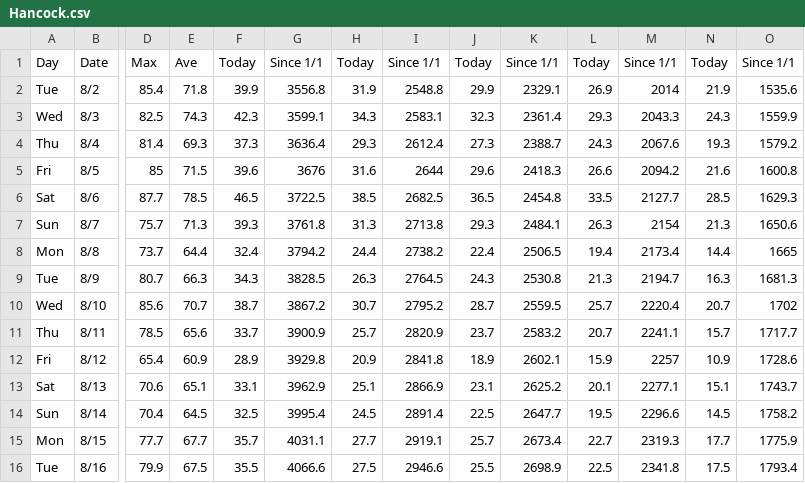
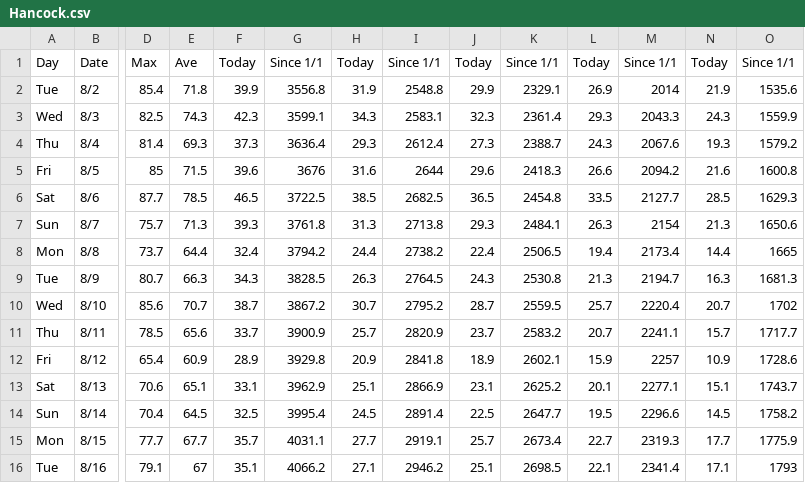
Before and after one commit to acperkins3/GDD-Plots-2022, a CSV file: Hancock.csv, drawn as a sheet; only a part is shown, gaps mark what is left out; the diff names each change by its address in the sheet, - before the commit and + after, or states it on an @@ line.

```diff
--- a/Hancock.csv
+++ b/Hancock.csv
-D16: 79.9
+D16: 79.1
-E16: 67.5
+E16: 67
-F16: 35.5
+F16: 35.1
-G16: 4066.6
+G16: 4066.2
-H16: 27.5
+H16: 27.1
-I16: 2946.6
+I16: 2946.2
-J16: 25.5
+J16: 25.1
-K16: 2698.9
+K16: 2698.5
-L16: 22.5
+L16: 22.1
-M16: 2341.8
+M16: 2341.4
-N16: 17.5
+N16: 17.1
-O16: 1793.4
+O16: 1793
```
Also changed, not shown: Arlington.csv, WMARS.csv, 1 other file.
